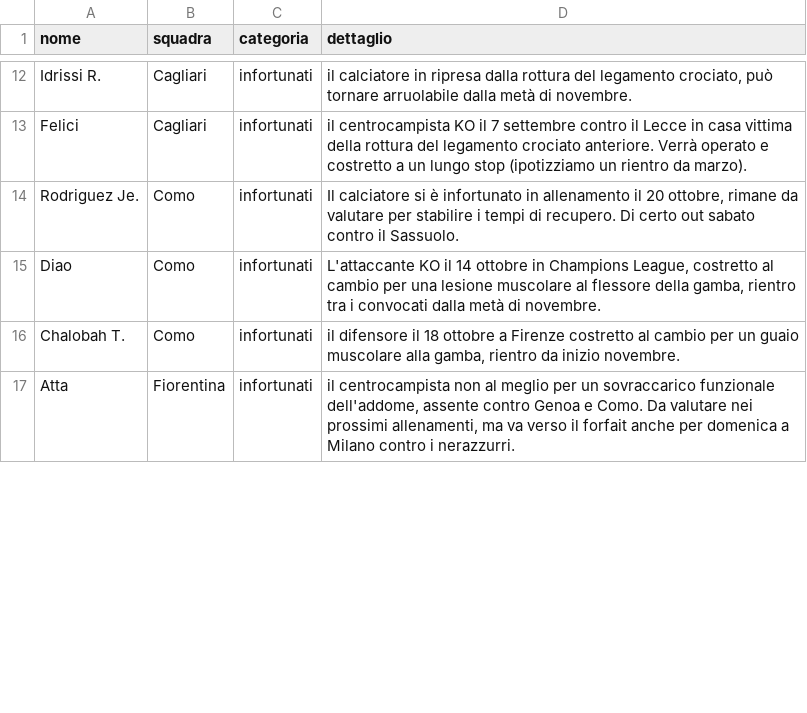
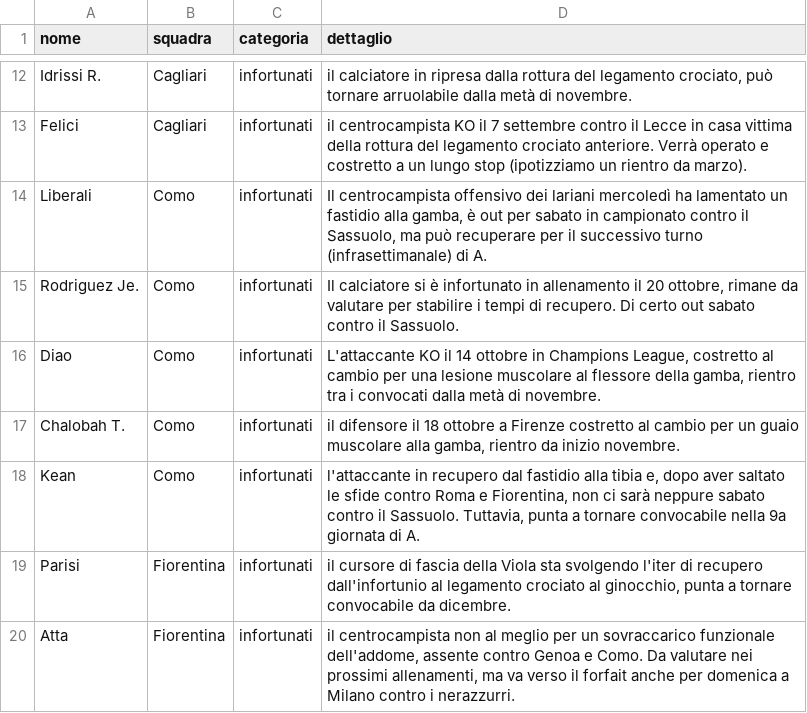
Before and after one commit to Daddie2/Fantacalcio, a CSV file: data/indisponibili.csv, drawn as a sheet; only a part is shown, gaps mark what is left out; the diff covers the shown part only; the diff names each change by its address in the sheet, - before the commit and + after, or states it on an @@ line.

```diff
--- a/data/indisponibili.csv
+++ b/data/indisponibili.csv
+row 14: Liberali | Como | infortunati | Il centrocampista offensivo dei lariani mercoledì ha lamentato un fastidio alla gamba, è out per sabato in campionato contro il Sassuolo, ma può recuperare per il successivo turno (infrasettimanale) di A.
+row 18: Kean | Como | infortunati | l'attaccante in recupero dal fastidio alla tibia e, dopo aver saltato le sfide contro Roma e Fiorentina, non ci sarà neppure sabato contro il Sassuolo. Tuttavia, punta a tornare convocabile nella 9a giornata di A.
+row 19: Parisi | Fiorentina | infortunati | il cursore di fascia della Viola sta svolgendo l'iter di recupero dall'infortunio al legamento crociato al ginocchio, punta a tornare convocabile da dicembre.
```
Also changed, not shown: 2 added rows, 1 moved row and 9 edited cells elsewhere in this file, data/stats_curr.csv.
